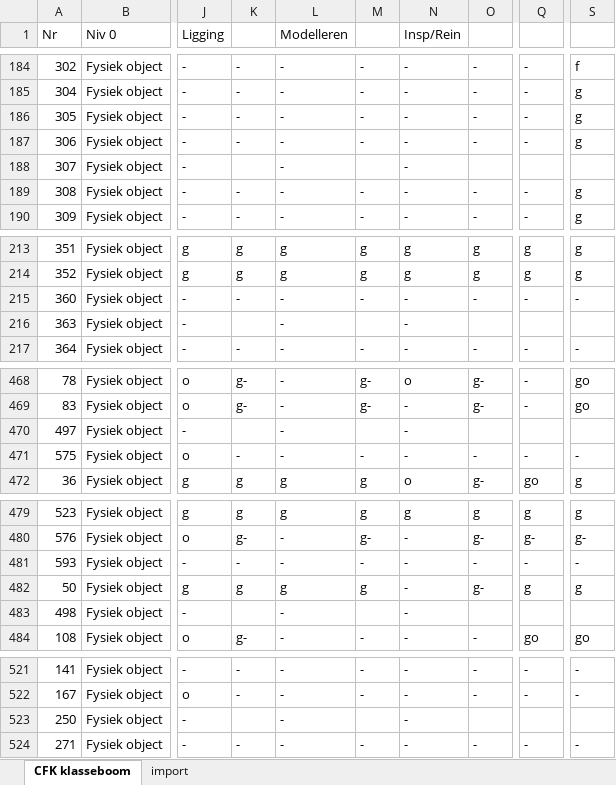
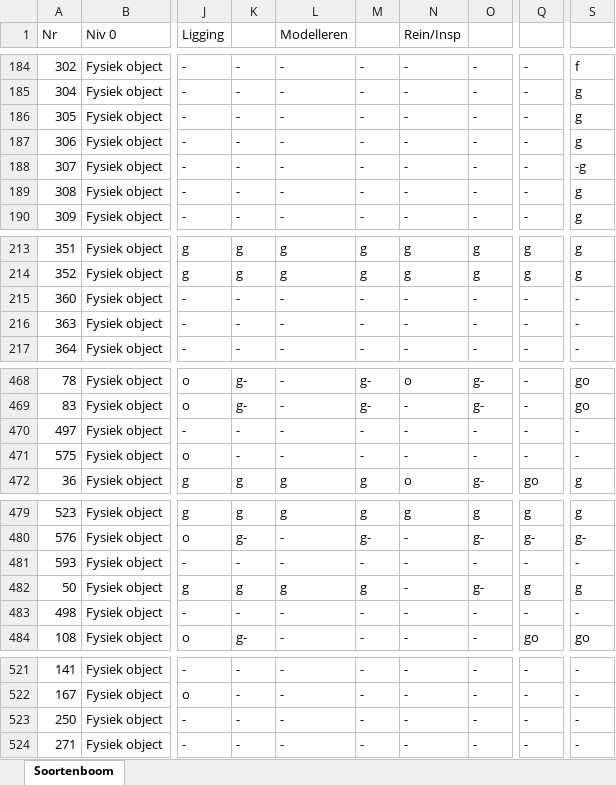
Before and after one commit to StichtingRIONED/GWSW_Apps, an Excel workbook: conformiteitsklassen/Vergelijking app-wg.xlsx, sheet Soortenboom, drawn as a sheet; only a part is shown, gaps mark what is left out; values as stored, in another font and other column widths than the file's, no cell formats; the diff covers the shown part only; the diff names each change by its address in the sheet, - before the commit and + after, or states it on an @@ line.

```diff
--- a/conformiteitsklassen/Vergelijking app-wg.xlsx (sheet Soortenboom)
+++ b/conformiteitsklassen/Vergelijking app-wg.xlsx (sheet Soortenboom)
-sheet tab: CFK klasseboom
+sheet tab: Soortenboom
-sheet tab: import
-N1: Insp/Rein
+N1: Rein/Insp
-K188: (empty)
+K188: -
-M188: (empty)
+M188: -
-O188: (empty)
+O188: -
-Q188: (empty)
+Q188: -
-S188: (empty)
+S188: -g
-K216: (empty)
+K216: -
-M216: (empty)
+M216: -
-O216: (empty)
+O216: -
-Q216: (empty)
+Q216: -
-S216: (empty)
+S216: -
-K470: (empty)
+K470: -
-M470: (empty)
+M470: -
-O470: (empty)
+O470: -
-Q470: (empty)
+Q470: -
-S470: (empty)
+S470: -
-K483: (empty)
+K483: -
-M483: (empty)
+M483: -
-O483: (empty)
+O483: -
-Q483: (empty)
+Q483: -
-S483: (empty)
+S483: -
-K523: (empty)
+K523: -
-M523: (empty)
+M523: -
-O523: (empty)
+O523: -
-Q523: (empty)
+Q523: -
-S523: (empty)
+S523: -
```
Also changed, not shown: 49 edited cells elsewhere in this sheet, cell formats, conformiteitsklassen/Vergelijking app-wg.xlsm.
